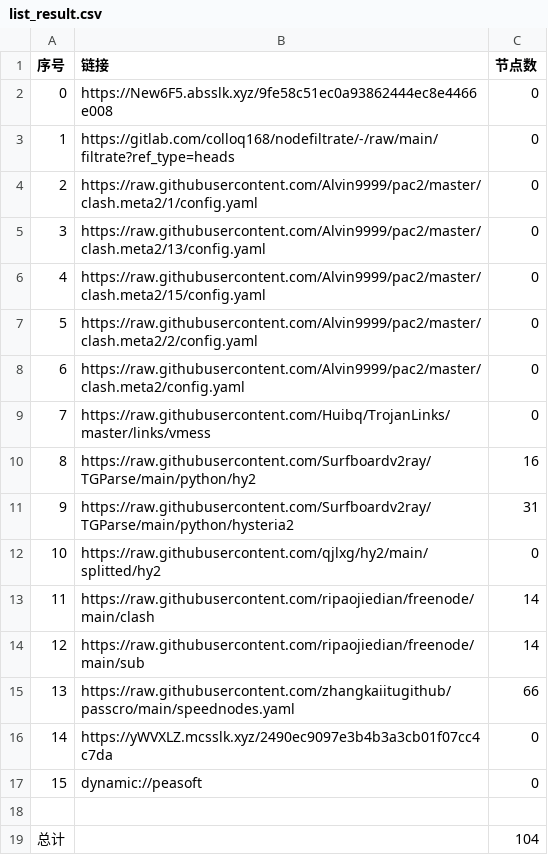
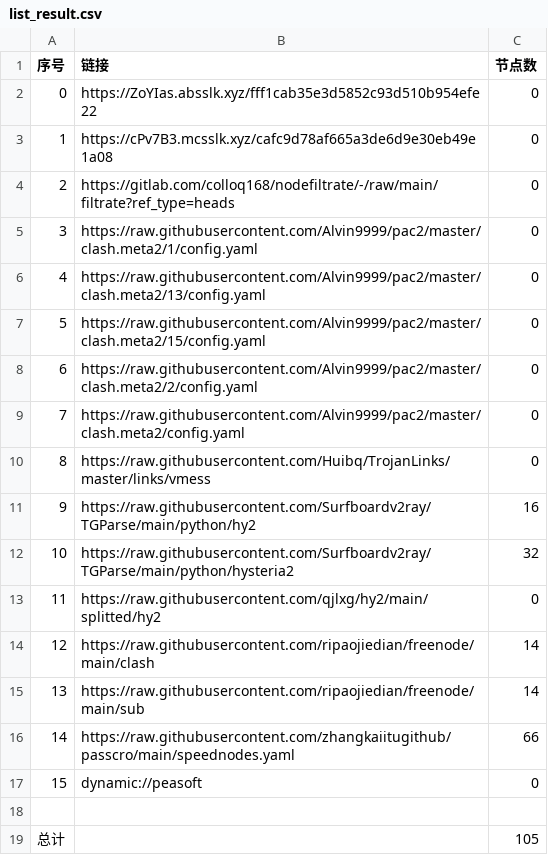
Before and after one commit to wjs-529/AutoMergePublicNodes, a CSV file: list_result.csv, drawn as a sheet; removed rows and columns are numbered as before the commit, all else as after; the diff names each change by its address in the sheet, - before the commit and + after, or states it on an @@ line.

```diff
--- a/list_result.csv
+++ b/list_result.csv
+row 2: 0 | https://ZoYIas.absslk.xyz/fff1cab35e3d5852c93d510b954efe22 | 0
@@ column A (序号) renumbered between rows 3 and 16 @@
-B3 (链接): https://New6F5.absslk.xyz/9fe58c51ec0a93862444ec8e4466e008
+B3 (链接): https://cPv7B3.mcsslk.xyz/cafc9d78af665a3de6d9e30eb49e1a08
-C12 (节点数): 31
+C12 (节点数): 32
-row 16: 14 | https://yWVXLZ.mcsslk.xyz/2490ec9097e3b4b3a3cb01f07cc4c7da | 0
-C19 (节点数): 104
+C19 (节点数): 105
```
Also changed, not shown: 22 other files.
